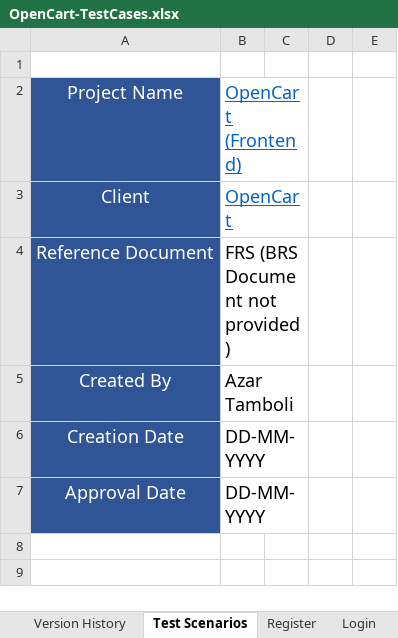
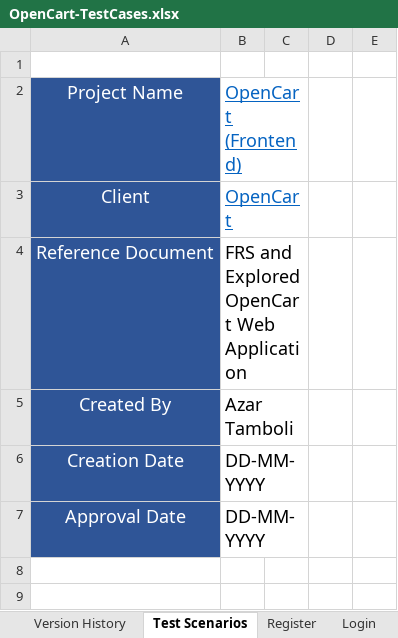
Before and after one commit to Azartambol/Docs_Manual_Testing_Project, an Excel workbook: OpenCart-TestCases.xlsx, sheet Test Scenarios, drawn as a sheet; only a part is shown; values as stored, in another font and other column widths than the file's, no borders; the diff names each change by its address in the sheet, - before the commit and + after, or states it on an @@ line.

```diff
--- a/OpenCart-TestCases.xlsx (sheet Test Scenarios)
+++ b/OpenCart-TestCases.xlsx (sheet Test Scenarios)
-B4: FRS (BRS Document not provided)
+B4: FRS and Explored OpenCart Web Application
```
Also changed, not shown: sheet Version History, OpenCart-BugReport.xlsx, OpenCart-RTM.xlsx, 3 other files.
